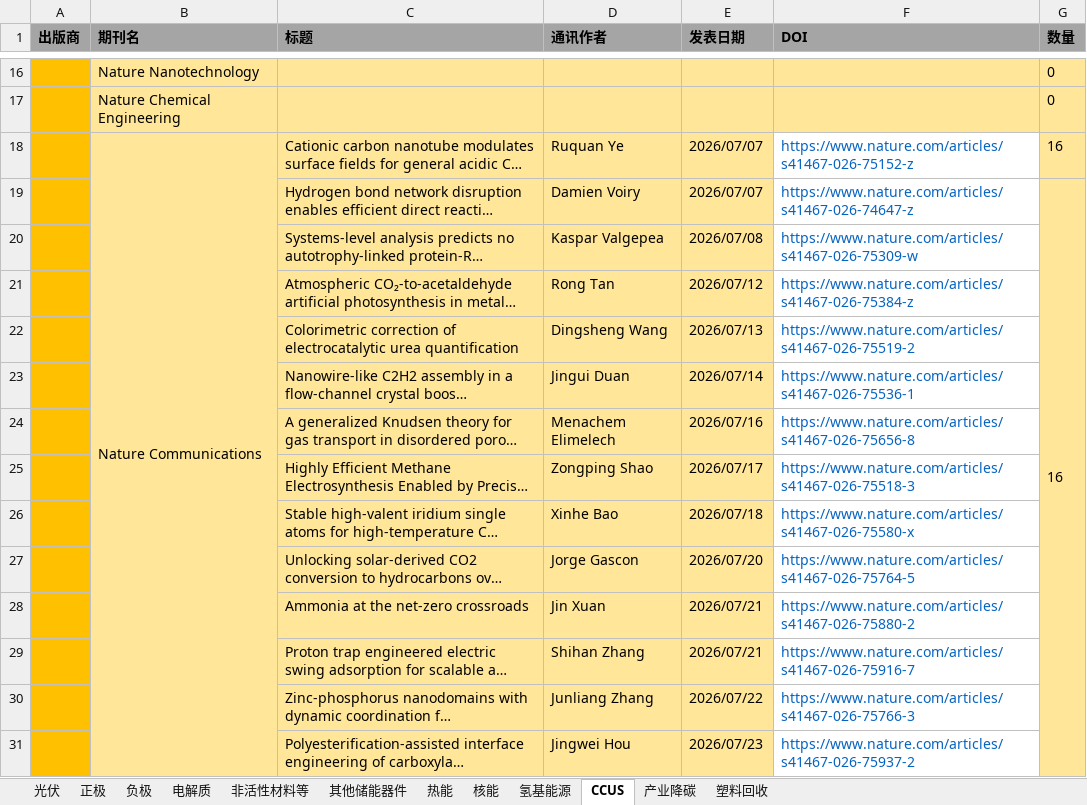
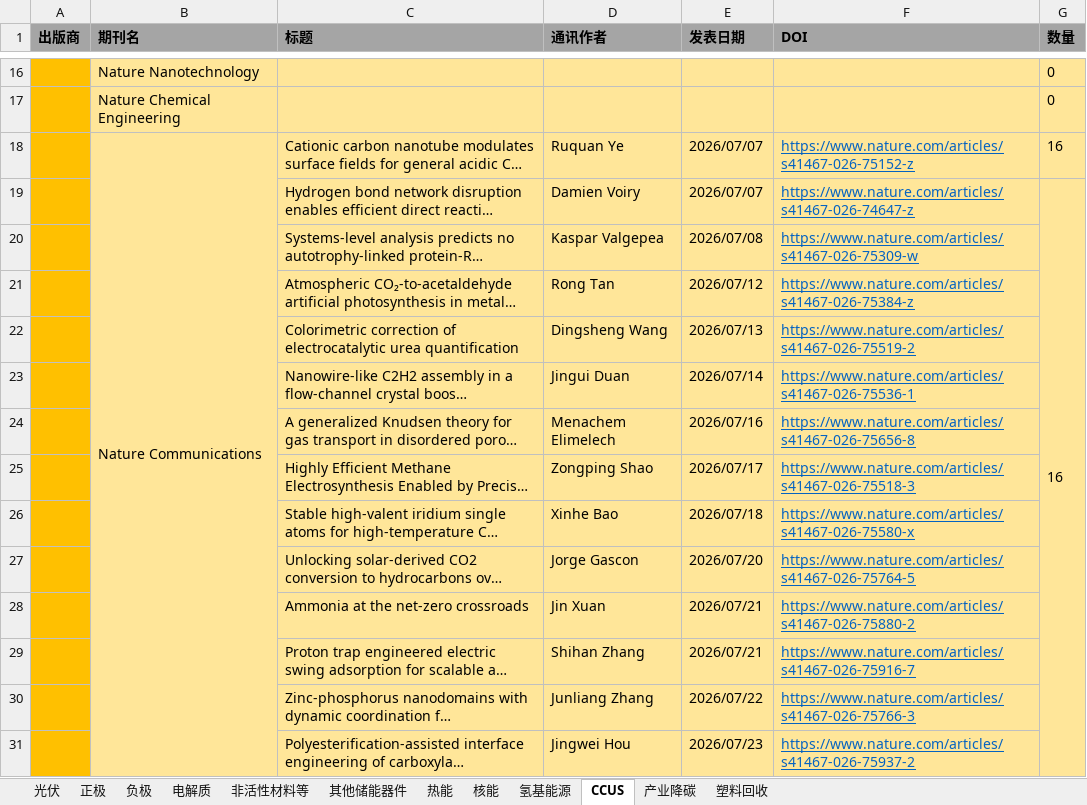
Before and after one commit to wodewoping-png/literature-rss-spider, an Excel workbook: output/monthly/2026-07 文献统计表.xlsx, sheet CCUS, drawn as a sheet; only a part is shown, gaps mark what is left out; long unchanged cells end in …; values as stored, in another font and other column widths than the file's, no borders; the diff covers the shown part only; the diff names each change by its address in the sheet, - before the commit and + after, or states it on an @@ line.

```diff
--- a/output/monthly/2026-07 文献统计表.xlsx (sheet CCUS)
+++ b/output/monthly/2026-07 文献统计表.xlsx (sheet CCUS)
@@ F18:F31 underline: off → on, fill: none → #FFE699 @@
```
Also changed, not shown: cell formats elsewhere in this sheet, sheet 氢基能源, sheet 光伏, sheet 产业降碳, sheet 电解质, sheet 其他储能器件, sheet 负极, 5 more sheets, 2 other files.
